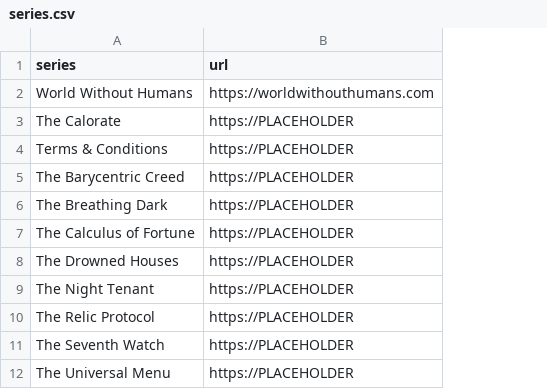
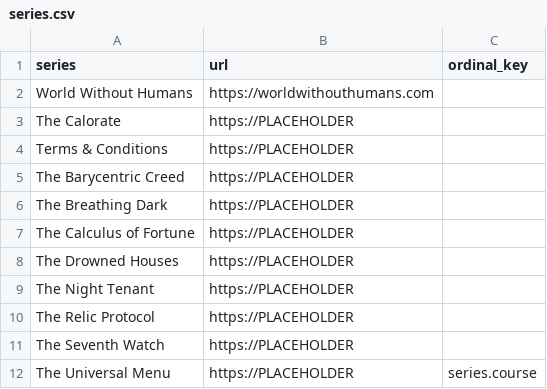
Before and after one commit to hallucinophonics/orbandink, a CSV file: data/series.csv, drawn as a sheet; the diff names each change by its address in the sheet, - before the commit and + after, or states it on an @@ line.

Commit message:
content: The Universal Menu numbers its books as courses
The series' ordinal is now branded per data/series.csv ordinal_key — the
Universal Menu's books read 'Course 01' on every surface (plate, crumb,
featured meta), and each language uses its own restaurant word: Gang,
Service, Portata, Plato, Prato, Подача, コース. Other series keep plain
numbers; the label lives in i18n.csv per the no-hardcoded-copy rule.

```diff
--- a/data/series.csv
+++ b/data/series.csv
+column C (ordinal_key), row 12: series.course
```
Also changed, not shown: data/i18n.csv, 25 other files.
